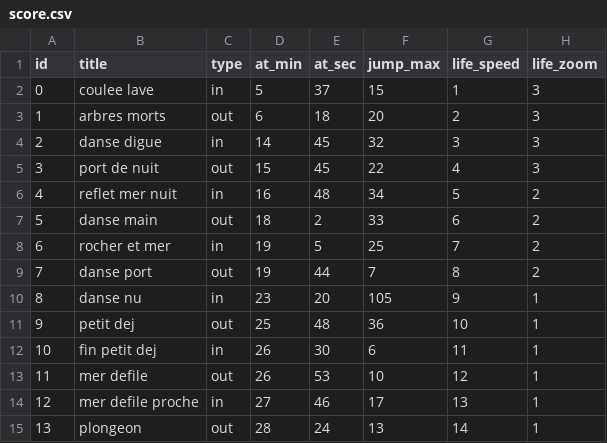
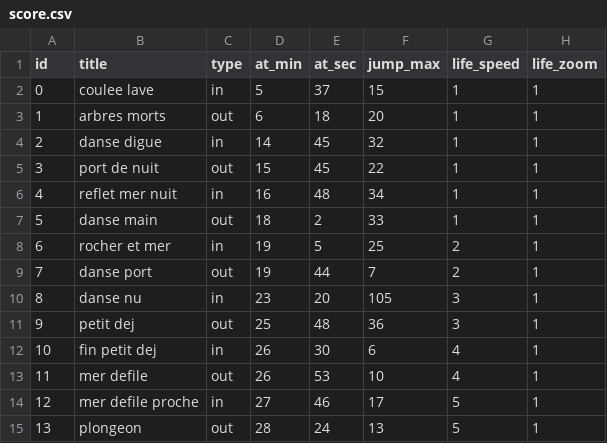
Before and after one commit to dcfvg/temporium, a CSV file: apps/interface/public/score.csv, drawn as a sheet.

```diff
--- a/apps/interface/public/score.csv
+++ b/apps/interface/public/score.csv
@@ -1,15 +1,15 @@
 id,title,type,at_min,at_sec,jump_max,life_speed,life_zoom
-0,coulee lave,in,5,37,15,1,3
-1,arbres morts,out,6,18,20,2,3
-2,danse digue,in,14,45,32,3,3
-3,port de nuit,out,15,45,22,4,3
-4,reflet mer nuit,in,16,48,34,5,2
-5,danse main,out,18,2,33,6,2
-6,rocher et mer,in,19,5,25,7,2
-7,danse port,out,19,44,7,8,2
-8,danse nu,in,23,20,105,9,1
-9,petit dej,out,25,48,36,10,1
-10,fin petit dej,in,26,30,6,11,1
-11,mer defile,out,26,53,10,12,1
-12,mer defile proche,in,27,46,17,13,1
-13,plongeon,out,28,24,13,14,1
+0,coulee lave,in,5,37,15,1,1
+1,arbres morts,out,6,18,20,1,1
+2,danse digue,in,14,45,32,1,1
+3,port de nuit,out,15,45,22,1,1
+4,reflet mer nuit,in,16,48,34,1,1
+5,danse main,out,18,2,33,1,1
+6,rocher et mer,in,19,5,25,2,1
+7,danse port,out,19,44,7,2,1
+8,danse nu,in,23,20,105,3,1
+9,petit dej,out,25,48,36,3,1
+10,fin petit dej,in,26,30,6,4,1
+11,mer defile,out,26,53,10,4,1
+12,mer defile proche,in,27,46,17,5,1
+13,plongeon,out,28,24,13,5,1
```
Also changed, not shown: 2 other files.
